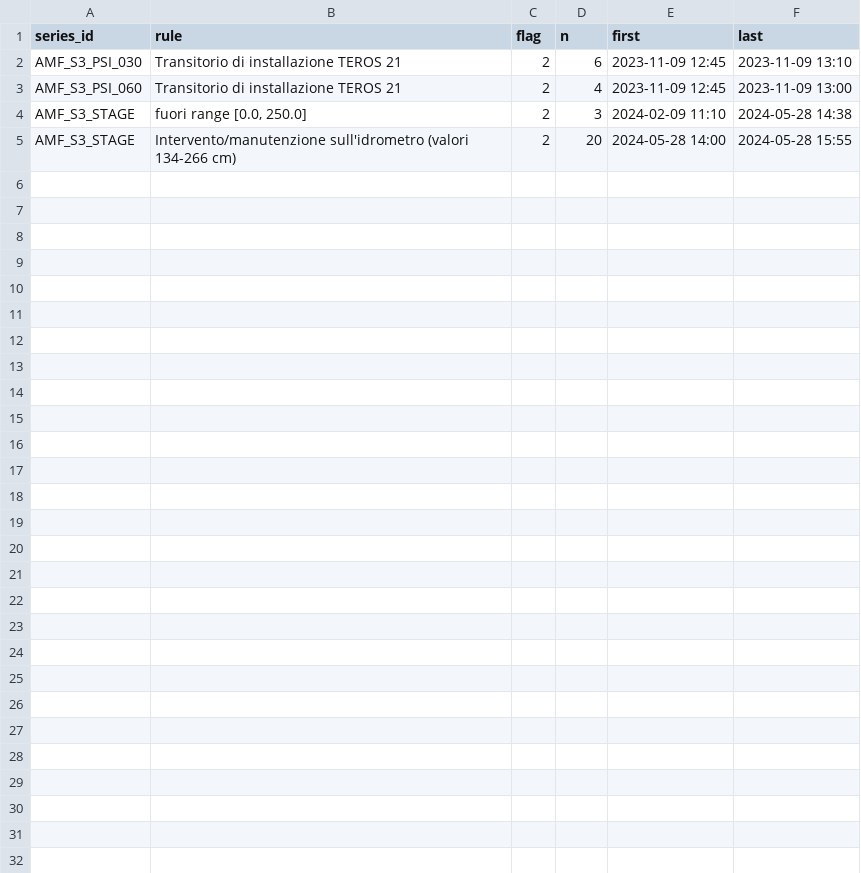
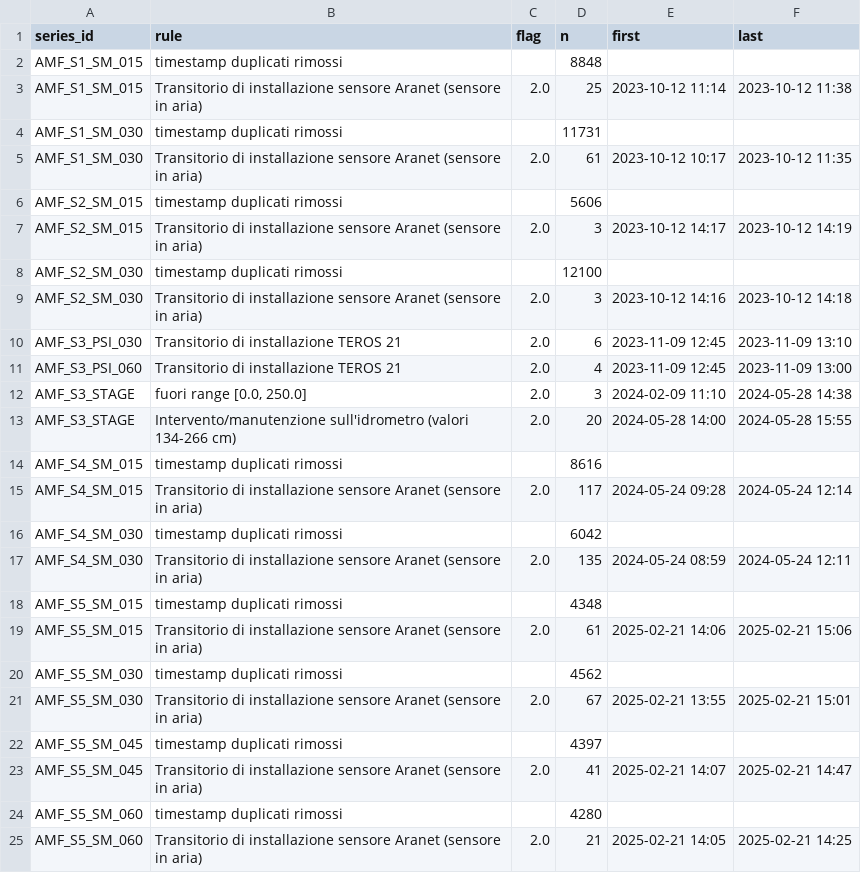
Before and after one commit to michelecalvello/iot_Amalfi, a CSV file: data/qc_log.csv, drawn as a sheet.

```diff
--- a/data/qc_log.csv
+++ b/data/qc_log.csv
@@ -1,5 +1,25 @@
 series_id,rule,flag,n,first,last
-AMF_S3_PSI_030,Transitorio di installazione TEROS 21,2,6,2023-11-09 12:45,2023-11-09 13:10
-AMF_S3_PSI_060,Transitorio di installazione TEROS 21,2,4,2023-11-09 12:45,2023-11-09 13:00
-AMF_S3_STAGE,"fuori range [0.0, 250.0]",2,3,2024-02-09 11:10,2024-05-28 14:38
-AMF_S3_STAGE,Intervento/manutenzione sull'idrometro (valori 134-266 cm),2,20,2024-05-28 14:00,2024-05-28 15:55
+AMF_S1_SM_015,timestamp duplicati rimossi,,8848,,
+AMF_S1_SM_015,Transitorio di installazione sensore Aranet (sensore in aria),2.0,25,2023-10-12 11:14,2023-10-12 11:38
+AMF_S1_SM_030,timestamp duplicati rimossi,,11731,,
+AMF_S1_SM_030,Transitorio di installazione sensore Aranet (sensore in aria),2.0,61,2023-10-12 10:17,2023-10-12 11:35
+AMF_S2_SM_015,timestamp duplicati rimossi,,5606,,
+AMF_S2_SM_015,Transitorio di installazione sensore Aranet (sensore in aria),2.0,3,2023-10-12 14:17,2023-10-12 14:19
+AMF_S2_SM_030,timestamp duplicati rimossi,,12100,,
+AMF_S2_SM_030,Transitorio di installazione sensore Aranet (sensore in aria),2.0,3,2023-10-12 14:16,2023-10-12 14:18
+AMF_S3_PSI_030,Transitorio di installazione TEROS 21,2.0,6,2023-11-09 12:45,2023-11-09 13:10
+AMF_S3_PSI_060,Transitorio di installazione TEROS 21,2.0,4,2023-11-09 12:45,2023-11-09 13:00
+AMF_S3_STAGE,"fuori range [0.0, 250.0]",2.0,3,2024-02-09 11:10,2024-05-28 14:38
+AMF_S3_STAGE,Intervento/manutenzione sull'idrometro (valori 134-266 cm),2.0,20,2024-05-28 14:00,2024-05-28 15:55
+AMF_S4_SM_015,timestamp duplicati rimossi,,8616,,
+AMF_S4_SM_015,Transitorio di installazione sensore Aranet (sensore in aria),2.0,117,2024-05-24 09:28,2024-05-24 12:14
+AMF_S4_SM_030,timestamp duplicati rimossi,,6042,,
+AMF_S4_SM_030,Transitorio di installazione sensore Aranet (sensore in aria),2.0,135,2024-05-24 08:59,2024-05-24 12:11
+AMF_S5_SM_015,timestamp duplicati rimossi,,4348,,
+AMF_S5_SM_015,Transitorio di installazione sensore Aranet (sensore in aria),2.0,61,2025-02-21 14:06,2025-02-21 15:06
+AMF_S5_SM_030,timestamp duplicati rimossi,,4562,,
+AMF_S5_SM_030,Transitorio di installazione sensore Aranet (sensore in aria),2.0,67,2025-02-21 13:55,2025-02-21 15:01
+AMF_S5_SM_045,timestamp duplicati rimossi,,4397,,
+AMF_S5_SM_045,Transitorio di installazione sensore Aranet (sensore in aria),2.0,41,2025-02-21 14:07,2025-02-21 14:47
+AMF_S5_SM_060,timestamp duplicati rimossi,,4280,,
+AMF_S5_SM_060,Transitorio di installazione sensore Aranet (sensore in aria),2.0,21,2025-02-21 14:05,2025-02-21 14:25
```
Also changed, not shown: 8 other files.
